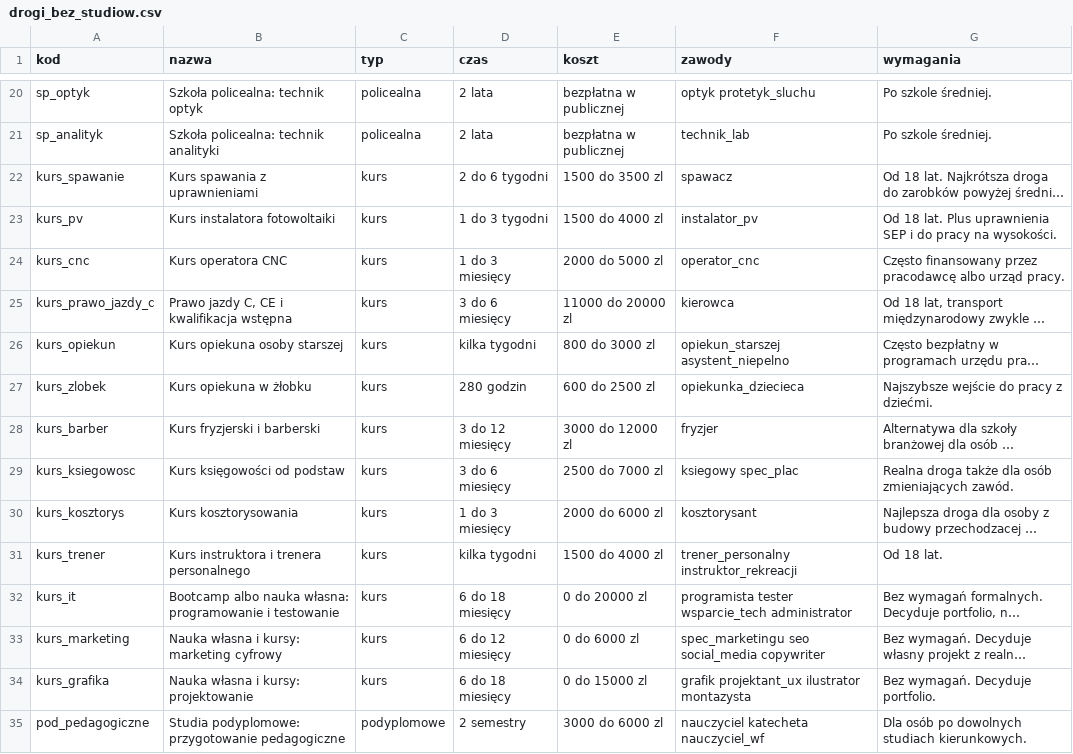
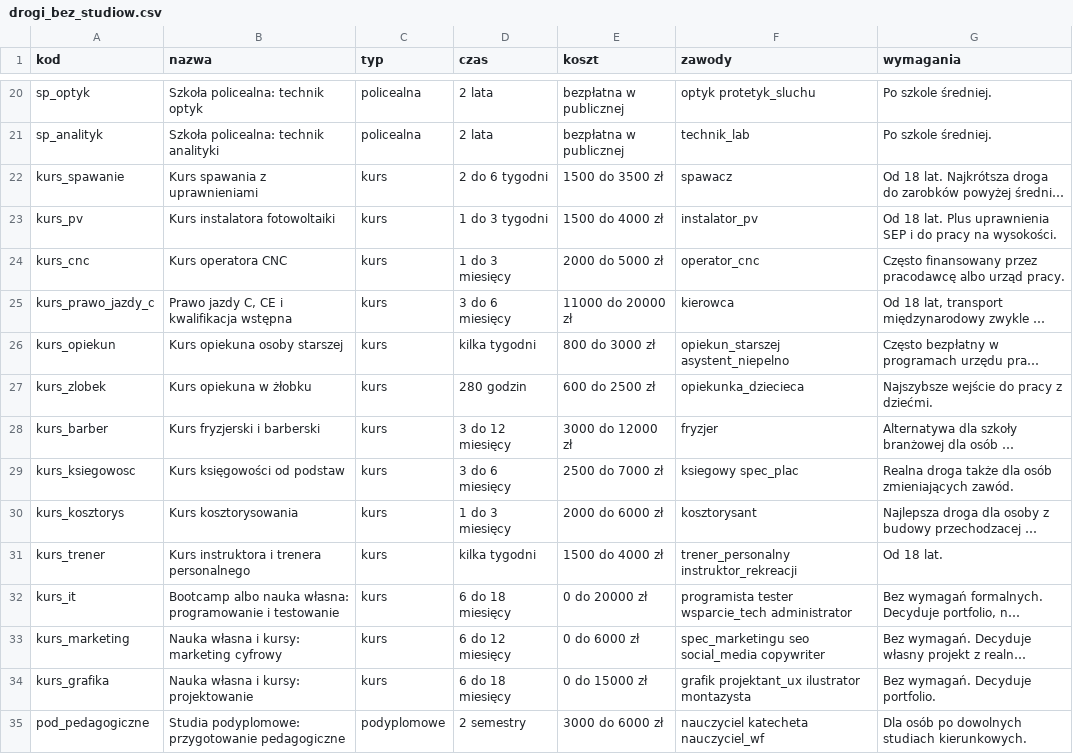
Before and after one commit to bartekmazurofficial/moja-mapa-kierunku, a CSV file: program-doradztwa/03_dane/drogi_bez_studiow.csv, drawn as a sheet; only a part is shown, gaps mark what is left out; long unchanged cells end in …; the diff covers the shown part only; the diff names each change by its address in the sheet, - before the commit and + after, or states it on an @@ line.

```diff
--- a/program-doradztwa/03_dane/drogi_bez_studiow.csv
+++ b/program-doradztwa/03_dane/drogi_bez_studiow.csv
-E22 (koszt): 1500 do 3500 zl
+E22 (koszt): 1500 do 3500 zł
-E23 (koszt): 1500 do 4000 zl
+E23 (koszt): 1500 do 4000 zł
-E24 (koszt): 2000 do 5000 zl
+E24 (koszt): 2000 do 5000 zł
-E25 (koszt): 11000 do 20000 zl
+E25 (koszt): 11000 do 20000 zł
-E26 (koszt): 800 do 3000 zl
+E26 (koszt): 800 do 3000 zł
-E27 (koszt): 600 do 2500 zl
+E27 (koszt): 600 do 2500 zł
-E28 (koszt): 3000 do 12000 zl
+E28 (koszt): 3000 do 12000 zł
-E29 (koszt): 2500 do 7000 zl
+E29 (koszt): 2500 do 7000 zł
-E30 (koszt): 2000 do 6000 zl
+E30 (koszt): 2000 do 6000 zł
-E31 (koszt): 1500 do 4000 zl
+E31 (koszt): 1500 do 4000 zł
-E32 (koszt): 0 do 20000 zl
+E32 (koszt): 0 do 20000 zł
-E33 (koszt): 0 do 6000 zl
+E33 (koszt): 0 do 6000 zł
-E34 (koszt): 0 do 15000 zl
+E34 (koszt): 0 do 15000 zł
-E35 (koszt): 3000 do 6000 zl
+E35 (koszt): 3000 do 6000 zł
```
Also changed, not shown: 21 edited cells elsewhere in this file, program-doradztwa/03_dane/kierunki_baza.csv, program-doradztwa/03_dane/klastry.csv, 17 other files.
